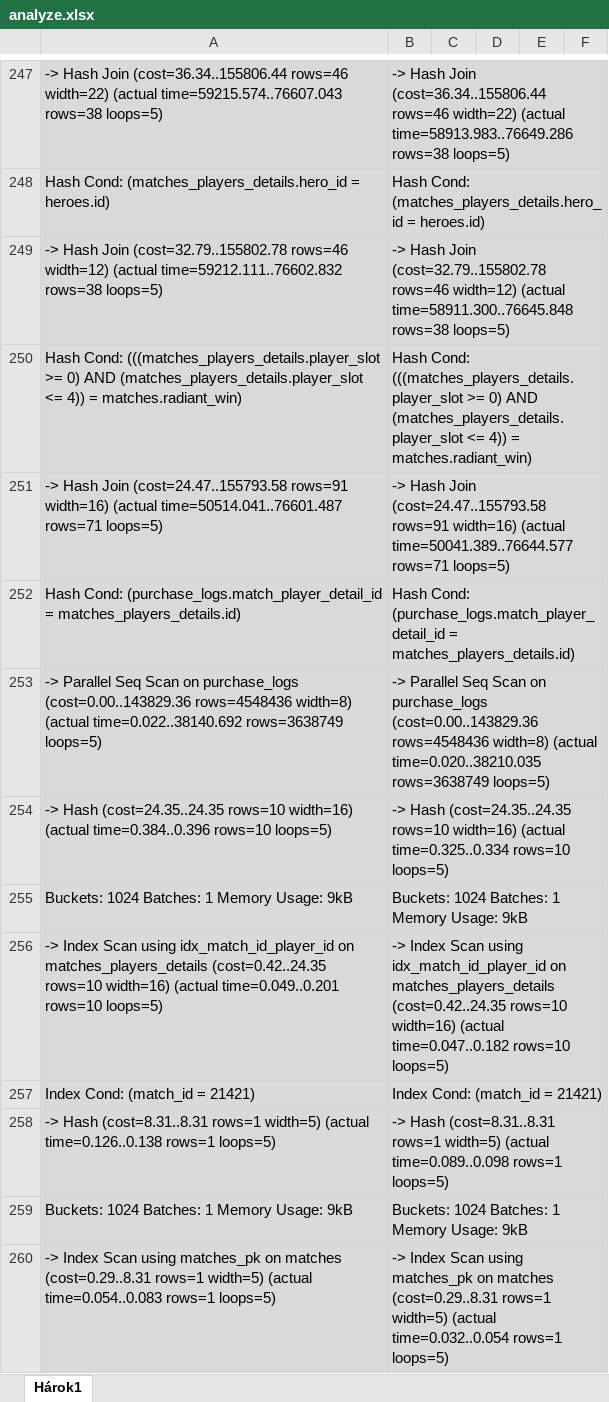
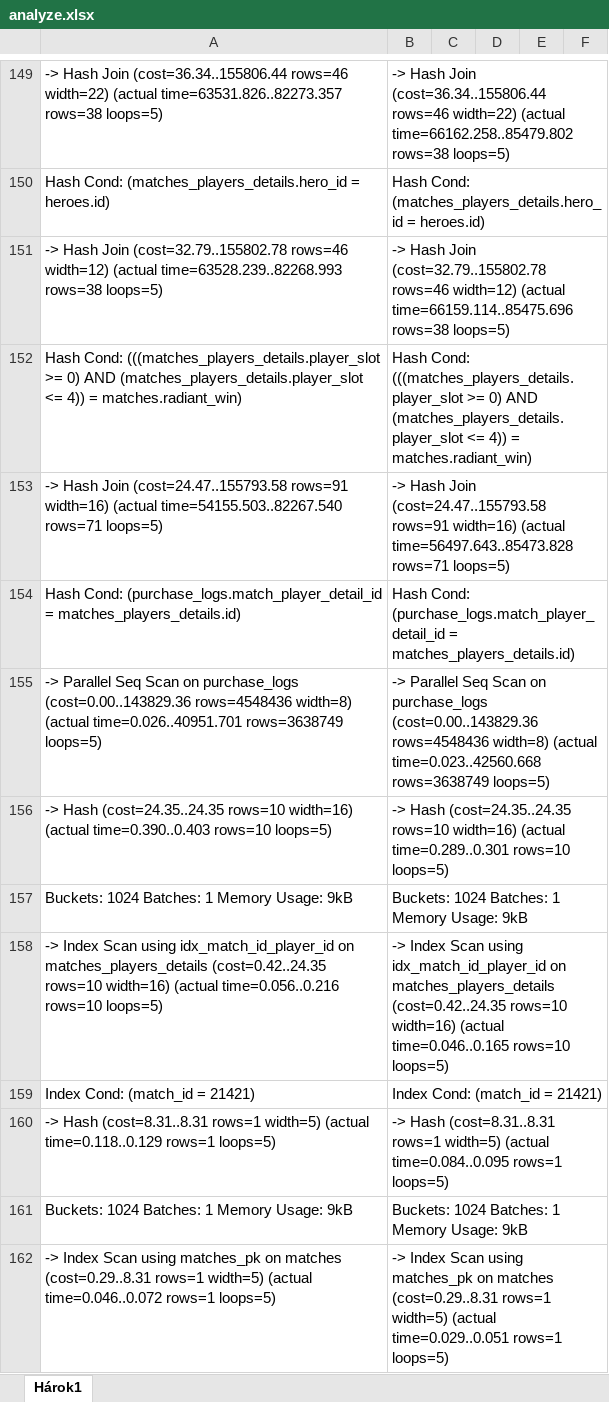
Before and after one commit to RobJun/DBS-zadania, an Excel workbook: analyze.xlsx, sheet Hárok1, drawn as a sheet; only a part is shown, gaps mark what is left out; values as stored, in another font and other column widths than the file's, no borders; addresses are those after the commit; the diff covers the shown part only; the diff names each change by its address in the sheet, - before the commit and + after, or states it on an @@ line.

```diff
--- a/analyze.xlsx (sheet Hárok1)
+++ b/analyze.xlsx (sheet Hárok1)
-A149:B162 fill: #D9D9D9
+A149:B162 fill: none
-A149: …width=22) (actual time=59215.574..76607.043 rows=38 loops=5)
+A149: …width=22) (actual time=63531.826..82273.357 rows=38 loops=5)
-B149: …width=22) (actual time=58913.983..76649.286 rows=38 loops=5)
+B149: …width=22) (actual time=66162.258..85479.802 rows=38 loops=5)
-A151: …width=12) (actual time=59212.111..76602.832 rows=38 loops=5)
+A151: …width=12) (actual time=63528.239..82268.993 rows=38 loops=5)
-B151: …width=12) (actual time=58911.300..76645.848 rows=38 loops=5)
+B151: …width=12) (actual time=66159.114..85475.696 rows=38 loops=5)
-A153: …width=16) (actual time=50514.041..76601.487 rows=71 loops=5)
+A153: …width=16) (actual time=54155.503..82267.540 rows=71 loops=5)
-B153: …width=16) (actual time=50041.389..76644.577 rows=71 loops=5)
+B153: …width=16) (actual time=56497.643..85473.828 rows=71 loops=5)
-A155: …width=8) (actual time=0.022..38140.692 rows=3638749 loops=5)
+A155: …width=8) (actual time=0.026..40951.701 rows=3638749 loops=5)
-B155: …width=8) (actual time=0.020..38210.035 rows=3638749 loops=5)
+B155: …width=8) (actual time=0.023..42560.668 rows=3638749 loops=5)
-A156: …width=16) (actual time=0.384..0.396 rows=10 loops=5)
+A156: …width=16) (actual time=0.390..0.403 rows=10 loops=5)
-B156: …width=16) (actual time=0.325..0.334 rows=10 loops=5)
+B156: …width=16) (actual time=0.289..0.301 rows=10 loops=5)
-A158: …width=16) (actual time=0.049..0.201 rows=10 loops=5)
+A158: …width=16) (actual time=0.056..0.216 rows=10 loops=5)
-B158: …width=16) (actual time=0.047..0.182 rows=10 loops=5)
+B158: …width=16) (actual time=0.046..0.165 rows=10 loops=5)
-A160: …width=5) (actual time=0.126..0.138 rows=1 loops=5)
+A160: …width=5) (actual time=0.118..0.129 rows=1 loops=5)
-B160: …width=5) (actual time=0.089..0.098 rows=1 loops=5)
+B160: …width=5) (actual time=0.084..0.095 rows=1 loops=5)
-A162: …width=5) (actual time=0.054..0.083 rows=1 loops=5)
+A162: …width=5) (actual time=0.046..0.072 rows=1 loops=5)
-B162: …width=5) (actual time=0.032..0.054 rows=1 loops=5)
+B162: …width=5) (actual time=0.029..0.051 rows=1 loops=5)
```
Also changed, not shown: 128 added rows, 127 removed rows, 36 moved rows, 90 edited cells and cell formats elsewhere in this sheet, 21 other files.
